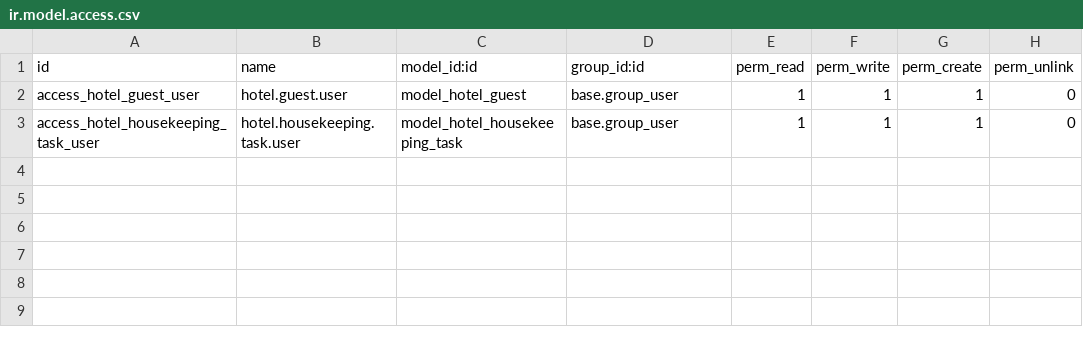
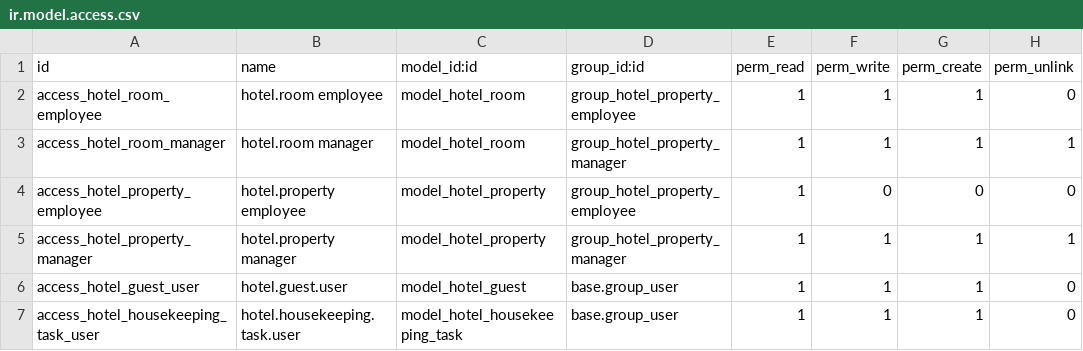
Before and after one commit to codebyhussein/hotel_management, a CSV file: security/ir.model.access.csv, drawn as a sheet; the diff names each change by its address in the sheet, - before the commit and + after, or states it on an @@ line.

Commit message:
Add security rules and access rights for hotel property and room management

```diff
--- a/security/ir.model.access.csv
+++ b/security/ir.model.access.csv
+row 2: access_hotel_room_employee | hotel.room employee | model_hotel_room | group_hotel_property_employee | 1 | 1 | 1 | 0
+row 3: access_hotel_room_manager | hotel.room manager | model_hotel_room | group_hotel_property_manager | 1 | 1 | 1 | 1
+row 4: access_hotel_property_employee | hotel.property employee | model_hotel_property | group_hotel_property_employee | 1 | 0 | 0 | 0
+row 5: access_hotel_property_manager | hotel.property manager | model_hotel_property | group_hotel_property_manager | 1 | 1 | 1 | 1
```
Also changed, not shown: 2 other files.
